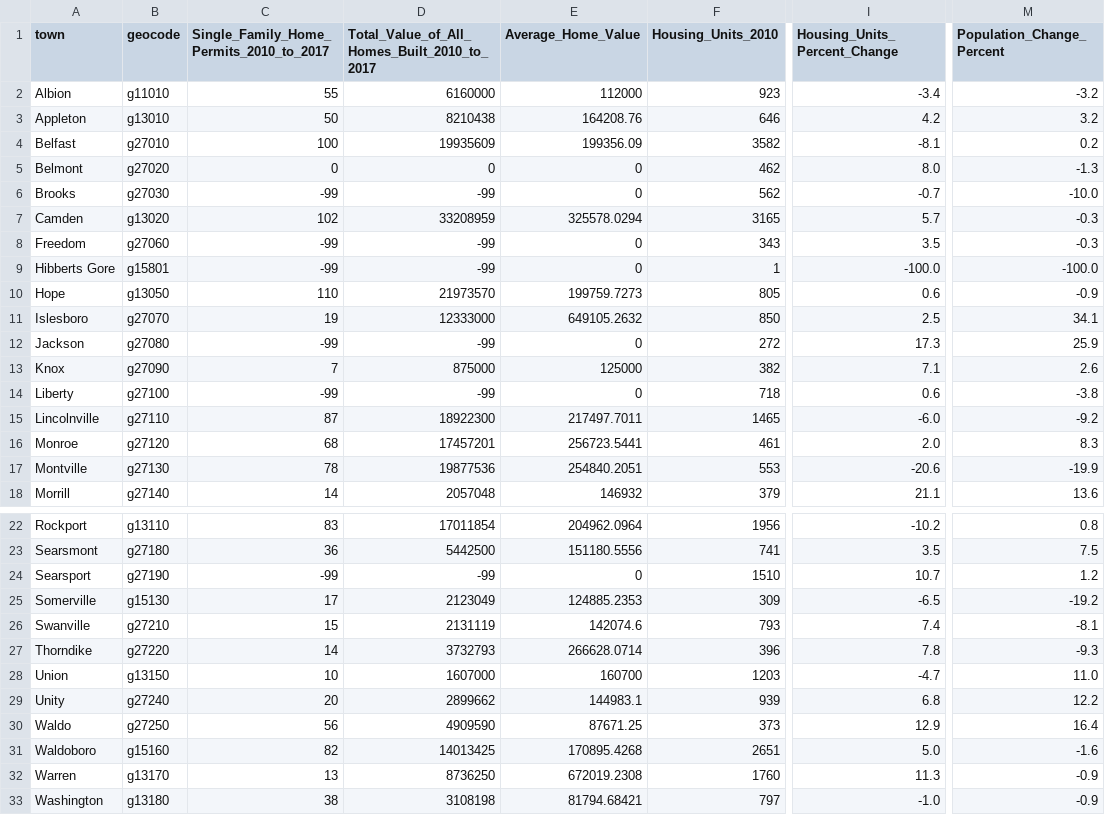
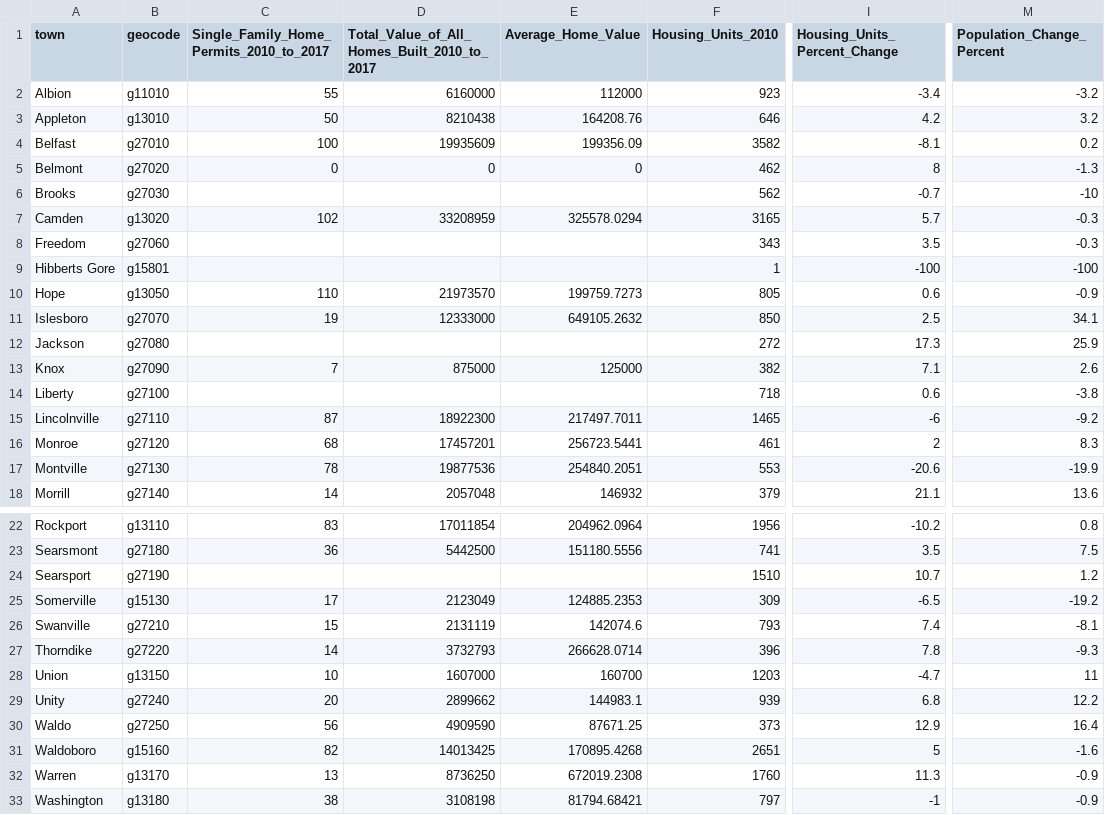
Before and after one commit to chhalsted/d3-coordinated-viz, a CSV file: data/searsmont_towns_10miles_data.csv, drawn as a sheet; only a part is shown, gaps mark what is left out; the diff names each change by its address in the sheet, - before the commit and + after, or states it on an @@ line.

```diff
--- a/data/searsmont_towns_10miles_data.csv
+++ b/data/searsmont_towns_10miles_data.csv
-I5 (Housing_Units_Percent_Change): 8.0
+I5 (Housing_Units_Percent_Change): 8
-C6: -99
+C6: (empty)
-D6: -99
+D6: (empty)
-E6 (Average_Home_Value): 0
+E6 (Average_Home_Value): (empty)
-M6 (Population_Change_Percent): -10.0
+M6 (Population_Change_Percent): -10
-C8:C9: -99
+C8:C9: (empty)
-D8:D9: -99
+D8:D9: (empty)
-E8:E9 (Average_Home_Value): 0
+E8:E9 (Average_Home_Value): (empty)
-I9 (Housing_Units_Percent_Change): -100.0
+I9 (Housing_Units_Percent_Change): -100
-M9 (Population_Change_Percent): -100.0
+M9 (Population_Change_Percent): -100
-C12: -99
+C12: (empty)
-D12: -99
+D12: (empty)
-E12 (Average_Home_Value): 0
+E12 (Average_Home_Value): (empty)
-C14: -99
+C14: (empty)
-D14: -99
+D14: (empty)
-E14 (Average_Home_Value): 0
+E14 (Average_Home_Value): (empty)
-I15 (Housing_Units_Percent_Change): -6.0
+I15 (Housing_Units_Percent_Change): -6
-I16 (Housing_Units_Percent_Change): 2.0
+I16 (Housing_Units_Percent_Change): 2
-C24: -99
+C24: (empty)
-D24: -99
+D24: (empty)
-E24 (Average_Home_Value): 0
+E24 (Average_Home_Value): (empty)
-M28 (Population_Change_Percent): 11.0
+M28 (Population_Change_Percent): 11
-I31 (Housing_Units_Percent_Change): 5.0
+I31 (Housing_Units_Percent_Change): 5
-I33 (Housing_Units_Percent_Change): -1.0
+I33 (Housing_Units_Percent_Change): -1
```
Also changed, not shown: 2 other files.
